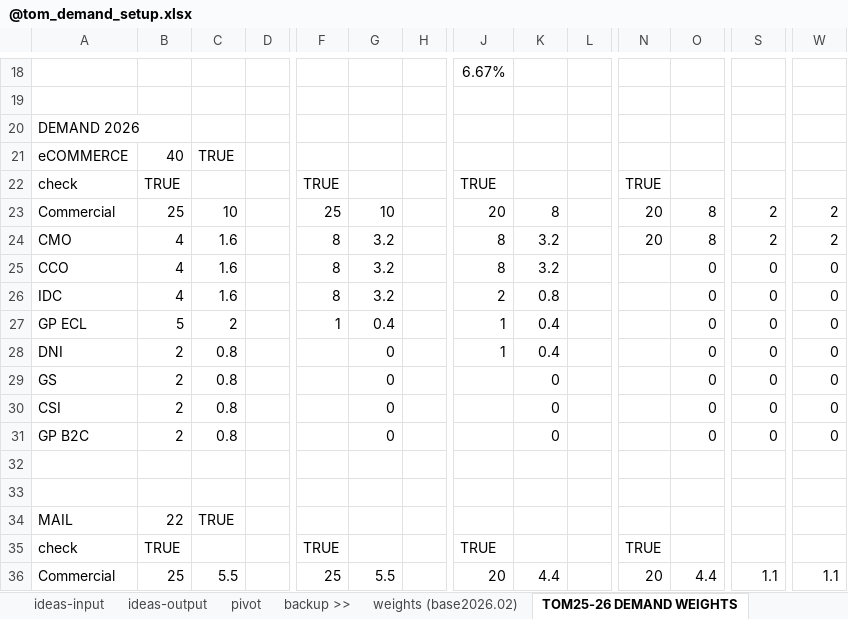
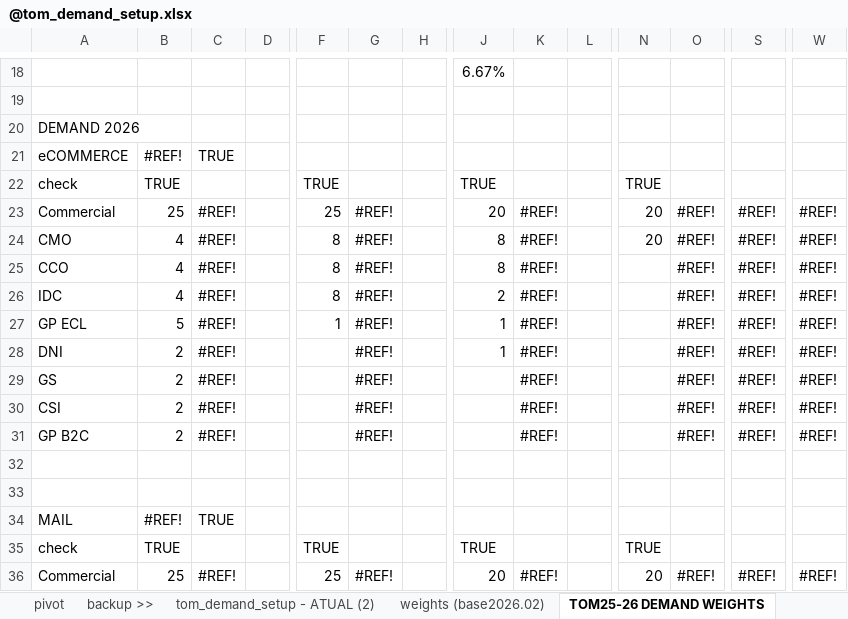
Before and after one commit to saraivrp/tom_demand, an Excel workbook: docs/@tom_demand_setup.xlsx, sheet TOM25-26 DEMAND WEIGHTS, drawn as a sheet; only a part is shown, gaps mark what is left out; values as stored, in another font and other column widths than the file's, no cell formats; conditional formats not drawn; removed rows and columns are numbered as before the commit, all else as after; rows hold the shown columns only; the diff covers the shown part only; the diff names each change by its address in the sheet, - before the commit and + after, or states it on an @@ line.

```diff
--- a/docs/@tom_demand_setup.xlsx (sheet TOM25-26 DEMAND WEIGHTS)
+++ b/docs/@tom_demand_setup.xlsx (sheet TOM25-26 DEMAND WEIGHTS)
-B21: 40
+B21: #REF!
-C23: 10
+C23: #REF!
-G23: 10
+G23: #REF!
-K23: 8
+K23: #REF!
-O23:O24: 8
+O23:O24: #REF!
-S23:S24: 2
+S23:S24: #REF!
-W23:W24: 2
+W23:W24: #REF!
-C24:C26: 1.6
+C24:C26: #REF!
-G24:G26: 3.2
+G24:G26: #REF!
-K24:K25: 3.2
+K24:K25: #REF!
-O25:O28: 0
+O25:O28: #REF!
-S25:S28: 0
+S25:S28: #REF!
-W25:W28: 0
+W25:W28: #REF!
-K26: 0.8
+K26: #REF!
-C27: 2
+C27: #REF!
-G27: 0.4
+G27: #REF!
-K27:K28: 0.4
+K27:K28: #REF!
-C28: 0.8
+C28: #REF!
-G28: 0
+G28: #REF!
-row 29: GS | 2 | 0.8 |  |  | 0 |  |  | 0 |  |  | 0 | 0 | 0
-row 30: CSI | 2 | 0.8 |  |  | 0 |  |  | 0 |  |  | 0 | 0 | 0
-row 31: GP B2C | 2 | 0.8 |  |  | 0 |  |  | 0 |  |  | 0 | 0 | 0
+row 29: GS | 2 | #REF! |  |  | #REF! |  |  | #REF! |  |  | #REF! | #REF! | #REF!
+row 30: CSI | 2 | #REF! |  |  | #REF! |  |  | #REF! |  |  | #REF! | #REF! | #REF!
+row 31: GP B2C | 2 | #REF! |  |  | #REF! |  |  | #REF! |  |  | #REF! | #REF! | #REF!
-B34: 22
+B34: #REF!
-C36: 5.5
+C36: #REF!
-G36: 5.5
+G36: #REF!
-K36: 4.4
+K36: #REF!
-O36: 4.4
+O36: #REF!
-S36: 1.1
+S36: #REF!
-W36: 1.1
+W36: #REF!
```
Also changed, not shown: 22 added rows, 22 removed rows and 82 edited cells elsewhere in this sheet, sheet tom_demand_setup - ATUAL, other sheet tabs, cell formats, 1 other file.
